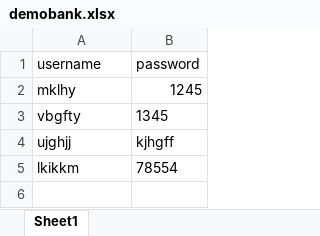
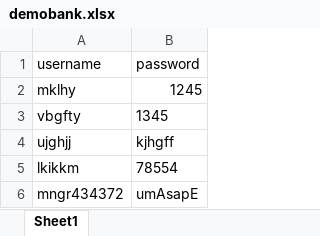
Before and after one commit to rageshragav/DemoJavaProj, an Excel workbook: GitHubCheck/resources/demobank.xlsx, sheet Sheet1, drawn as a sheet; values as stored, in another font and other column widths than the file's, no borders; the diff names each change by its address in the sheet, - before the commit and + after, or states it on an @@ line.

Commit message:
Created new scripts for excel data fetch, login scenarios, fetching data from excel for adding new customer

```diff
--- a/GitHubCheck/resources/demobank.xlsx (sheet Sheet1)
+++ b/GitHubCheck/resources/demobank.xlsx (sheet Sheet1)
+row 6: mngr434372 | umAsapE
```
Also changed, not shown: GitHubCheck/resources/newcustomerdata.xlsx, 5 other files.
